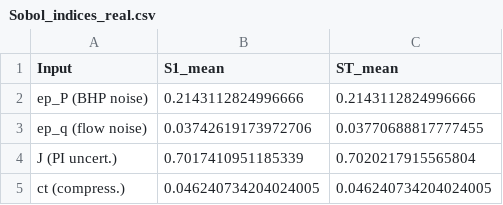
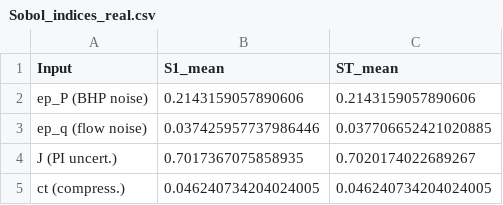
Before and after one commit to GNEze/reservoirpressure-uq, a CSV file: expected_outputs/Sobol_indices_real.csv, drawn as a sheet.

```diff
--- a/expected_outputs/Sobol_indices_real.csv
+++ b/expected_outputs/Sobol_indices_real.csv
@@ -1,5 +1,5 @@
 Input,S1_mean,ST_mean
-ep_P (BHP noise),0.2143112824996666,0.2143112824996666
-ep_q (flow noise),0.03742619173972706,0.03770688817777455
-J (PI uncert.),0.7017410951185339,0.7020217915565804
+ep_P (BHP noise),0.2143159057890606,0.2143159057890606
+ep_q (flow noise),0.037425957737986446,0.037706652421020885
+J (PI uncert.),0.7017367075858935,0.7020174022689267
 ct (compress.),0.046240734204024005,0.046240734204024005
```
Also changed, not shown: expected_outputs/BMA_results.csv, expected_outputs/drift_events_real.csv, 13 other files.
